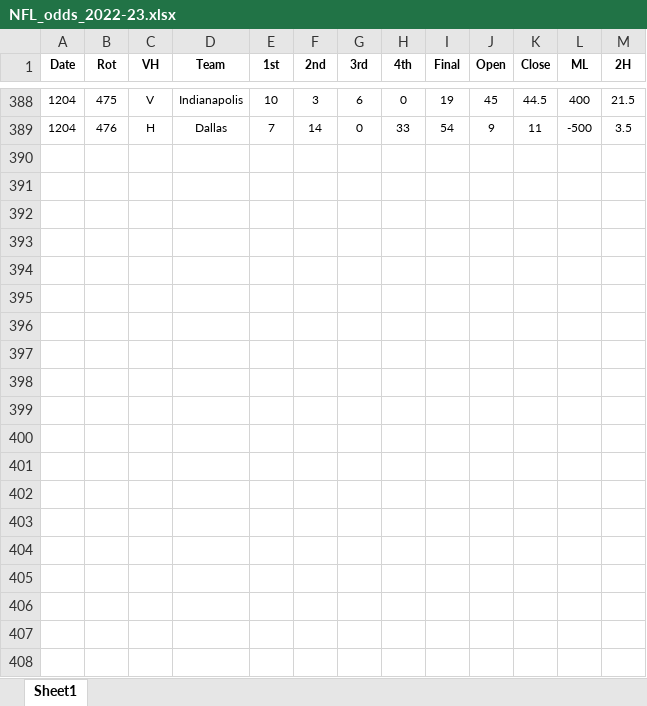
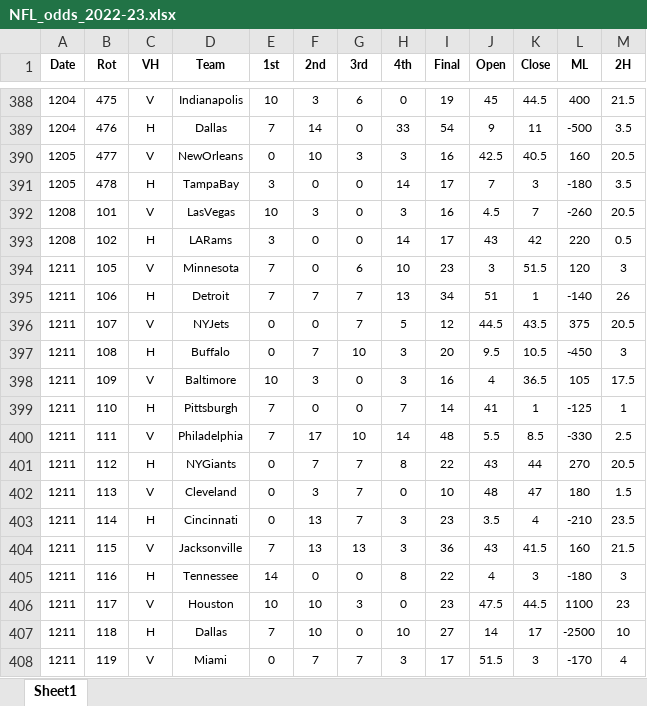
Before and after one commit to DillonKoch/Sports_Betting, an Excel workbook: Data/Odds/NFL/NFL_odds_2022-23.xlsx, sheet Sheet1, drawn as a sheet; only a part is shown, gaps mark what is left out; values as stored, in another font and other column widths than the file's, no borders; the diff covers the shown part only; the diff names each change by its address in the sheet, - before the commit and + after, or states it on an @@ line.

```diff
--- a/Data/Odds/NFL/NFL_odds_2022-23.xlsx (sheet Sheet1)
+++ b/Data/Odds/NFL/NFL_odds_2022-23.xlsx (sheet Sheet1)
+row 390: 1205 | 477 | V | NewOrleans | 0 | 10 | 3 | 3 | 16 | 42.5 | 40.5 | 160 | 20.5
+row 391: 1205 | 478 | H | TampaBay | 3 | 0 | 0 | 14 | 17 | 7 | 3 | -180 | 3.5
+row 392: 1208 | 101 | V | LasVegas | 10 | 3 | 0 | 3 | 16 | 4.5 | 7 | -260 | 20.5
+row 393: 1208 | 102 | H | LARams | 3 | 0 | 0 | 14 | 17 | 43 | 42 | 220 | 0.5
+row 394: 1211 | 105 | V | Minnesota | 7 | 0 | 6 | 10 | 23 | 3 | 51.5 | 120 | 3
+row 395: 1211 | 106 | H | Detroit | 7 | 7 | 7 | 13 | 34 | 51 | 1 | -140 | 26
+row 396: 1211 | 107 | V | NYJets | 0 | 0 | 7 | 5 | 12 | 44.5 | 43.5 | 375 | 20.5
+row 397: 1211 | 108 | H | Buffalo | 0 | 7 | 10 | 3 | 20 | 9.5 | 10.5 | -450 | 3
+row 398: 1211 | 109 | V | Baltimore | 10 | 3 | 0 | 3 | 16 | 4 | 36.5 | 105 | 17.5
+row 399: 1211 | 110 | H | Pittsburgh | 7 | 0 | 0 | 7 | 14 | 41 | 1 | -125 | 1
+row 400: 1211 | 111 | V | Philadelphia | 7 | 17 | 10 | 14 | 48 | 5.5 | 8.5 | -330 | 2.5
+row 401: 1211 | 112 | H | NYGiants | 0 | 7 | 7 | 8 | 22 | 43 | 44 | 270 | 20.5
+row 402: 1211 | 113 | V | Cleveland | 0 | 3 | 7 | 0 | 10 | 48 | 47 | 180 | 1.5
+row 403: 1211 | 114 | H | Cincinnati | 0 | 13 | 7 | 3 | 23 | 3.5 | 4 | -210 | 23.5
+row 404: 1211 | 115 | V | Jacksonville | 7 | 13 | 13 | 3 | 36 | 43 | 41.5 | 160 | 21.5
+row 405: 1211 | 116 | H | Tennessee | 14 | 0 | 0 | 8 | 22 | 4 | 3 | -180 | 3
+row 406: 1211 | 117 | V | Houston | 10 | 10 | 3 | 0 | 23 | 47.5 | 44.5 | 1100 | 23
+row 407: 1211 | 118 | H | Dallas | 7 | 10 | 0 | 10 | 27 | 14 | 17 | -2500 | 10
+row 408: 1211 | 119 | V | Miami | 0 | 7 | 7 | 3 | 17 | 51.5 | 3 | -170 | 4
```
Also changed, not shown: 7 added rows elsewhere in this sheet, Data/Odds/NBA/NBA_odds_2022-23.xlsx, Data/Odds/NCAAB/ncaa_basketball_2022-23.xlsx, 7 other files.
